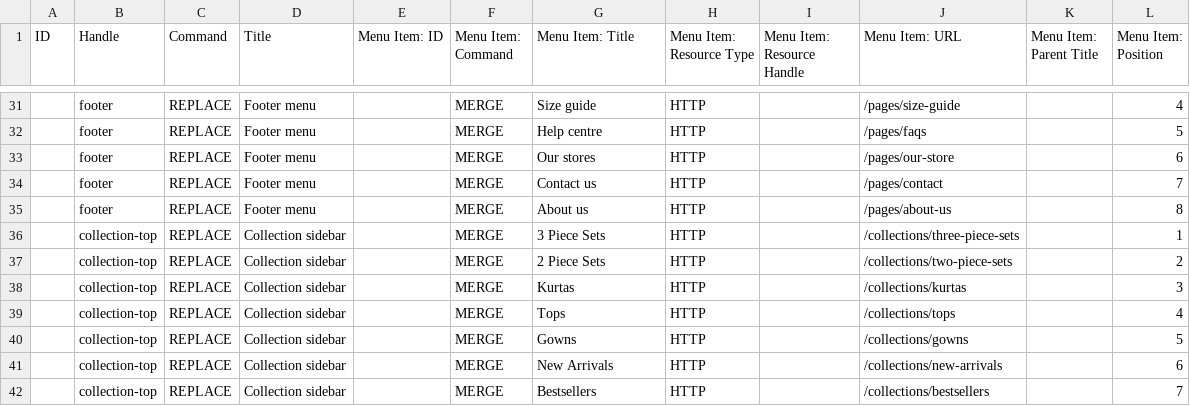
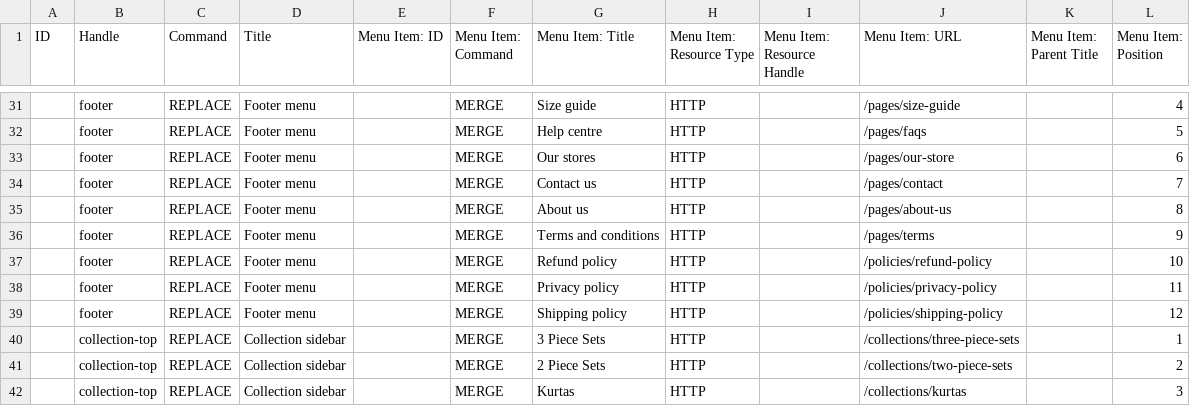
Before and after one commit to shardulpandey/raavedic-product-images, a CSV file: raavedic-menus-matrixify.csv, drawn as a sheet; only a part is shown, gaps mark what is left out; the shorter side is filled out with more unchanged rows.

```diff
--- a/raavedic-menus-matrixify.csv
+++ b/raavedic-menus-matrixify.csv
@@ -35,2 +35,6 @@
 ,footer,REPLACE,Footer menu,,MERGE,About us,HTTP,,/pages/about-us,,8
+,footer,REPLACE,Footer menu,,MERGE,Terms and conditions,HTTP,,/pages/terms,,9
+,footer,REPLACE,Footer menu,,MERGE,Refund policy,HTTP,,/policies/refund-policy,,10
+,footer,REPLACE,Footer menu,,MERGE,Privacy policy,HTTP,,/policies/privacy-policy,,11
+,footer,REPLACE,Footer menu,,MERGE,Shipping policy,HTTP,,/policies/shipping-policy,,12
 ,collection-top,REPLACE,Collection sidebar,,MERGE,3 Piece Sets,HTTP,,/collections/three-piece-sets,,1
```
